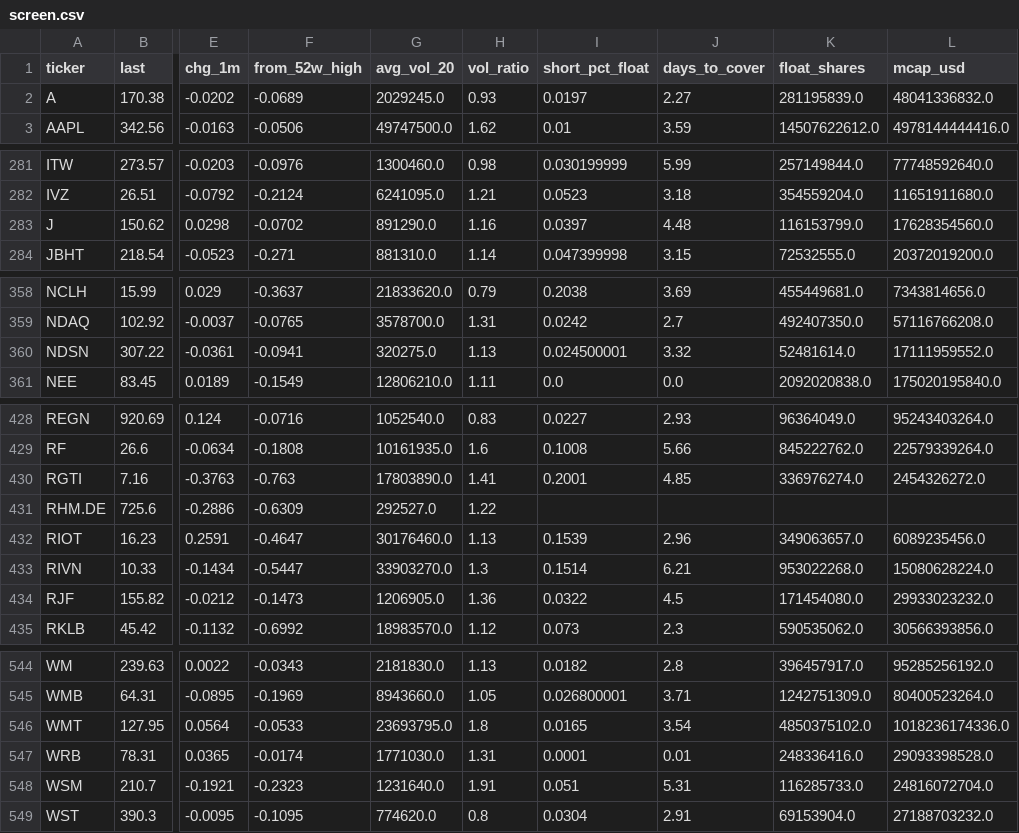
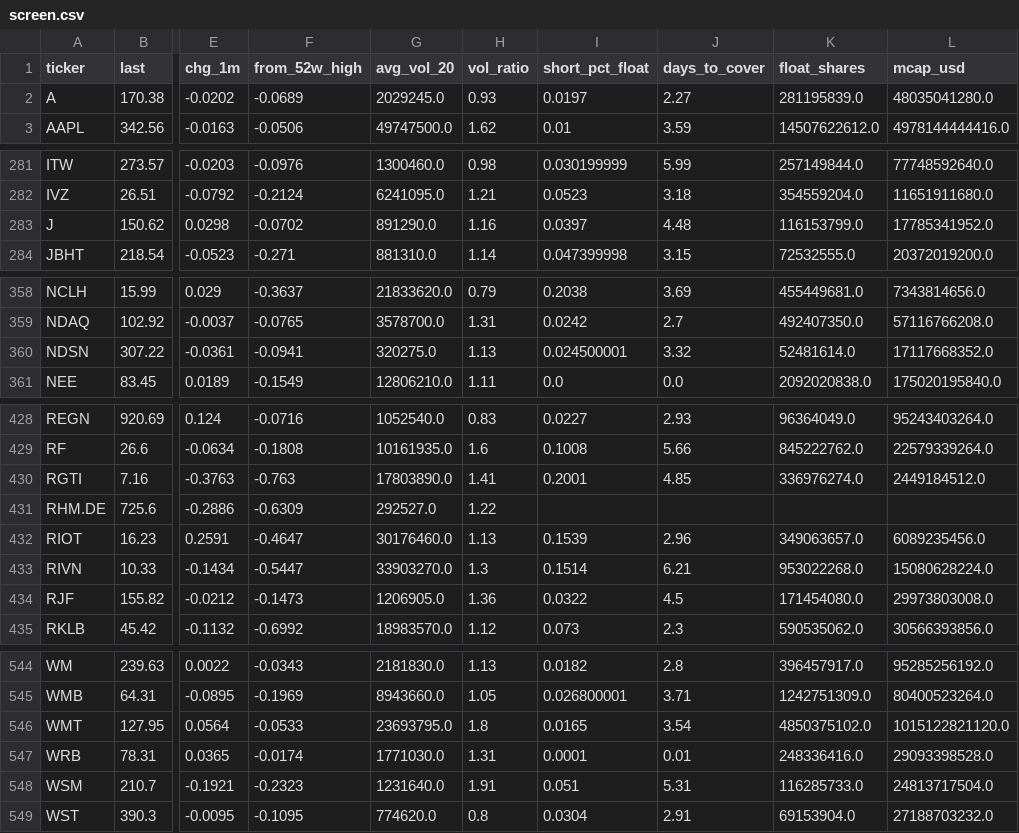
Before and after one commit to alekthehackerman/Nordiske-data, a CSV file: screen.csv, drawn as a sheet; only a part is shown, gaps mark what is left out; the diff covers the shown part only; the diff names each change by its address in the sheet, - before the commit and + after, or states it on an @@ line.

```diff
--- a/screen.csv
+++ b/screen.csv
-L2 (mcap_usd): 48041336832.0
+L2 (mcap_usd): 48035041280.0
-L283 (mcap_usd): 17628354560.0
+L283 (mcap_usd): 17785341952.0
-L360 (mcap_usd): 17111959552.0
+L360 (mcap_usd): 17117668352.0
-L430 (mcap_usd): 2454326272.0
+L430 (mcap_usd): 2449184512.0
-L434 (mcap_usd): 29933023232.0
+L434 (mcap_usd): 29973803008.0
-L546 (mcap_usd): 1018236174336.0
+L546 (mcap_usd): 1015122821120.0
-L548 (mcap_usd): 24816072704.0
+L548 (mcap_usd): 24813717504.0
```
Also changed, not shown: 2 edited cells elsewhere in this file, metrics.csv, status.csv, 1 other file.
